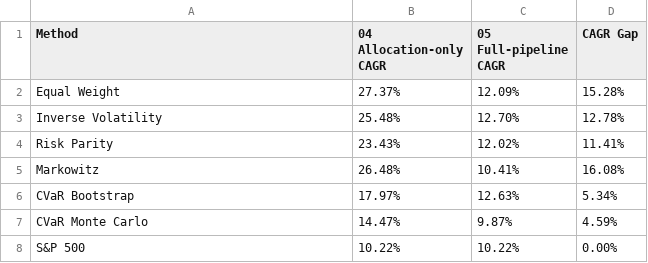
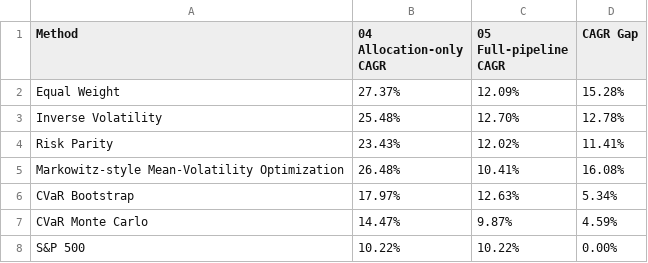
Before and after one commit to Sutthikamon/stock-selection-funnel, a CSV file: outputs/final_04_vs_05_cagr_table.csv, drawn as a sheet.

```diff
--- a/outputs/final_04_vs_05_cagr_table.csv
+++ b/outputs/final_04_vs_05_cagr_table.csv
@@ -4,3 +4,3 @@ Inverse Volatility,25.48%,12.70%,12.78%
 Risk Parity,23.43%,12.02%,11.41%
-Markowitz,26.48%,10.41%,16.08%
+Markowitz-style Mean-Volatility Optimization,26.48%,10.41%,16.08%
 CVaR Bootstrap,17.97%,12.63%,5.34%
```
Also changed, not shown: outputs/final_04_vs_05_comparison.csv, outputs/final_allocation_only_metrics_table.csv, 18 other files.
